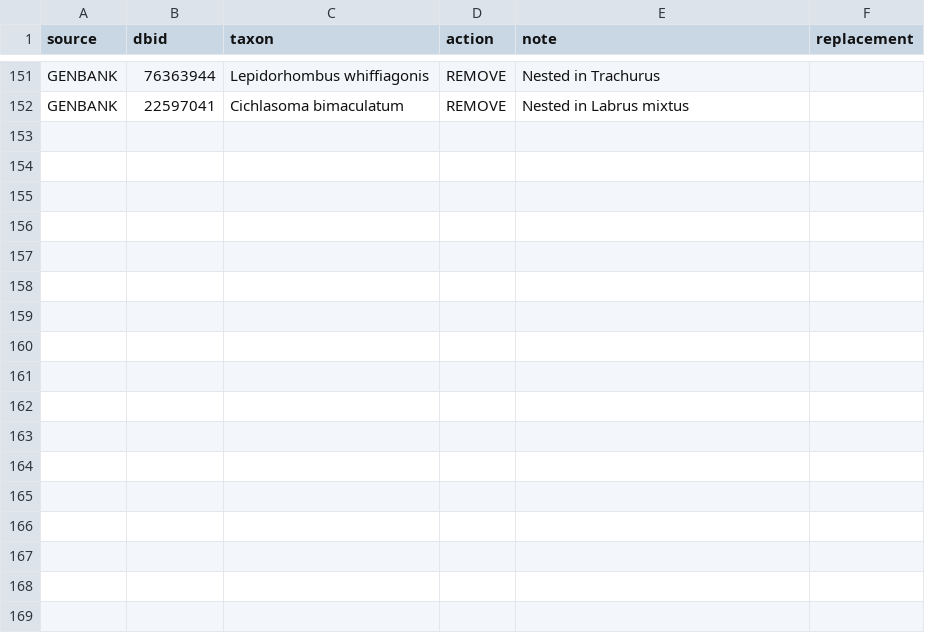
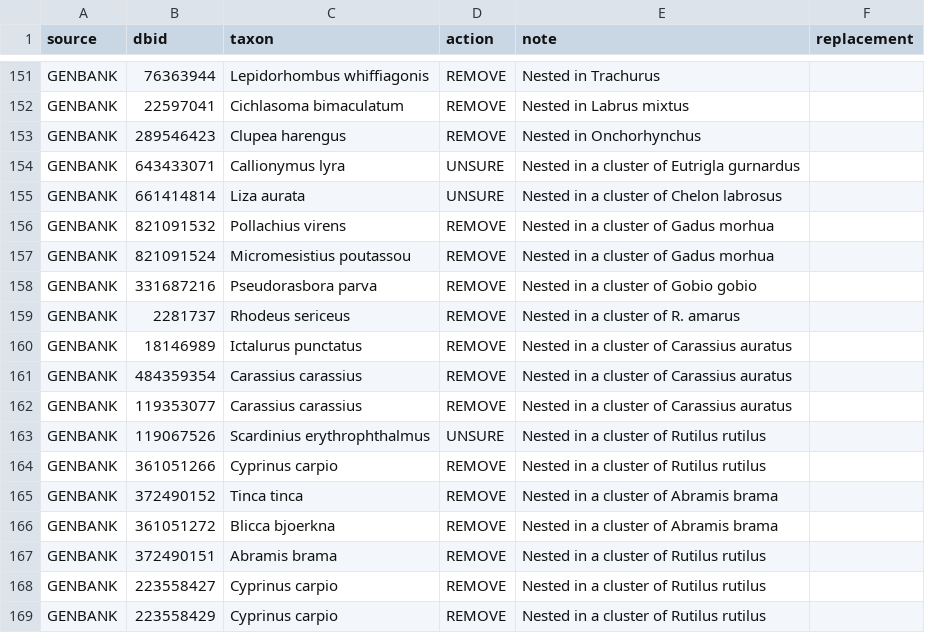
Before and after one commit to boopsboops/reference-libraries, a CSV file: references/exclusions.csv, drawn as a sheet; only a part is shown, gaps mark what is left out.

Commit message:
added cytb exclusions

```diff
--- a/references/exclusions.csv
+++ b/references/exclusions.csv
@@ -152 +152,18 @@ GENBANK,76363944,Lepidorhombus whiffiagonis,REMOVE,Nested in Trachurus,
 GENBANK,22597041,Cichlasoma bimaculatum,REMOVE,Nested in Labrus mixtus,
+GENBANK,289546423,Clupea harengus,REMOVE,Nested in Onchorhynchus,
+GENBANK,643433071,Callionymus lyra,UNSURE,Nested in a cluster of Eutrigla gurnardus,
+GENBANK,661414814,Liza aurata,UNSURE,Nested in a cluster of Chelon labrosus,
+GENBANK,821091532,Pollachius virens,REMOVE,Nested in a cluster of Gadus morhua,
+GENBANK,821091524,Micromesistius poutassou,REMOVE,Nested in a cluster of Gadus morhua,
+GENBANK,331687216,Pseudorasbora parva,REMOVE,Nested in a cluster of Gobio gobio,
+GENBANK,2281737,Rhodeus sericeus,REMOVE,Nested in a cluster of R. amarus,
+GENBANK,18146989,Ictalurus punctatus,REMOVE,Nested in a cluster of Carassius auratus,
+GENBANK,484359354,Carassius carassius,REMOVE,Nested in a cluster of Carassius auratus,
+GENBANK,119353077,Carassius carassius,REMOVE,Nested in a cluster of Carassius auratus,
+GENBANK,119067526,Scardinius erythrophthalmus,UNSURE,Nested in a cluster of Rutilus rutilus,
+GENBANK,361051266,Cyprinus carpio,REMOVE,Nested in a cluster of Rutilus rutilus,
+GENBANK,372490152,Tinca tinca,REMOVE,Nested in a cluster of Abramis brama,
+GENBANK,361051272,Blicca bjoerkna,REMOVE,Nested in a cluster of Abramis brama,
+GENBANK,372490151,Abramis brama,REMOVE,Nested in a cluster of Rutilus rutilus,
+GENBANK,223558427,Cyprinus carpio,REMOVE,Nested in a cluster of Rutilus rutilus,
+GENBANK,223558429,Cyprinus carpio,REMOVE,Nested in a cluster of Rutilus rutilus,
```
